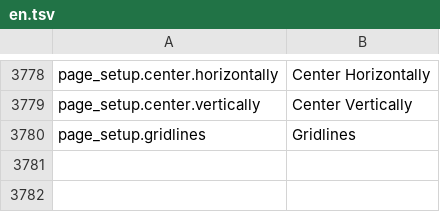
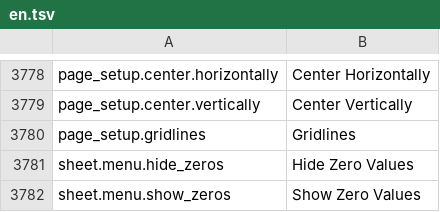
Before and after one commit to jade-rs/jade-office, a TSV file: crates/jade-gpui-app/i18n/en.tsv, drawn as a sheet; only a part is shown, gaps mark what is left out.

```diff
--- a/crates/jade-gpui-app/i18n/en.tsv
+++ b/crates/jade-gpui-app/i18n/en.tsv
@@ -3780 +3780,3 @@ page_setup.center.vertically	Center Vertically
 page_setup.gridlines	Gridlines
+sheet.menu.hide_zeros	Hide Zero Values
+sheet.menu.show_zeros	Show Zero Values
```
Also changed, not shown: crates/jade-gpui-app/i18n/ja.tsv, 5 other files.
